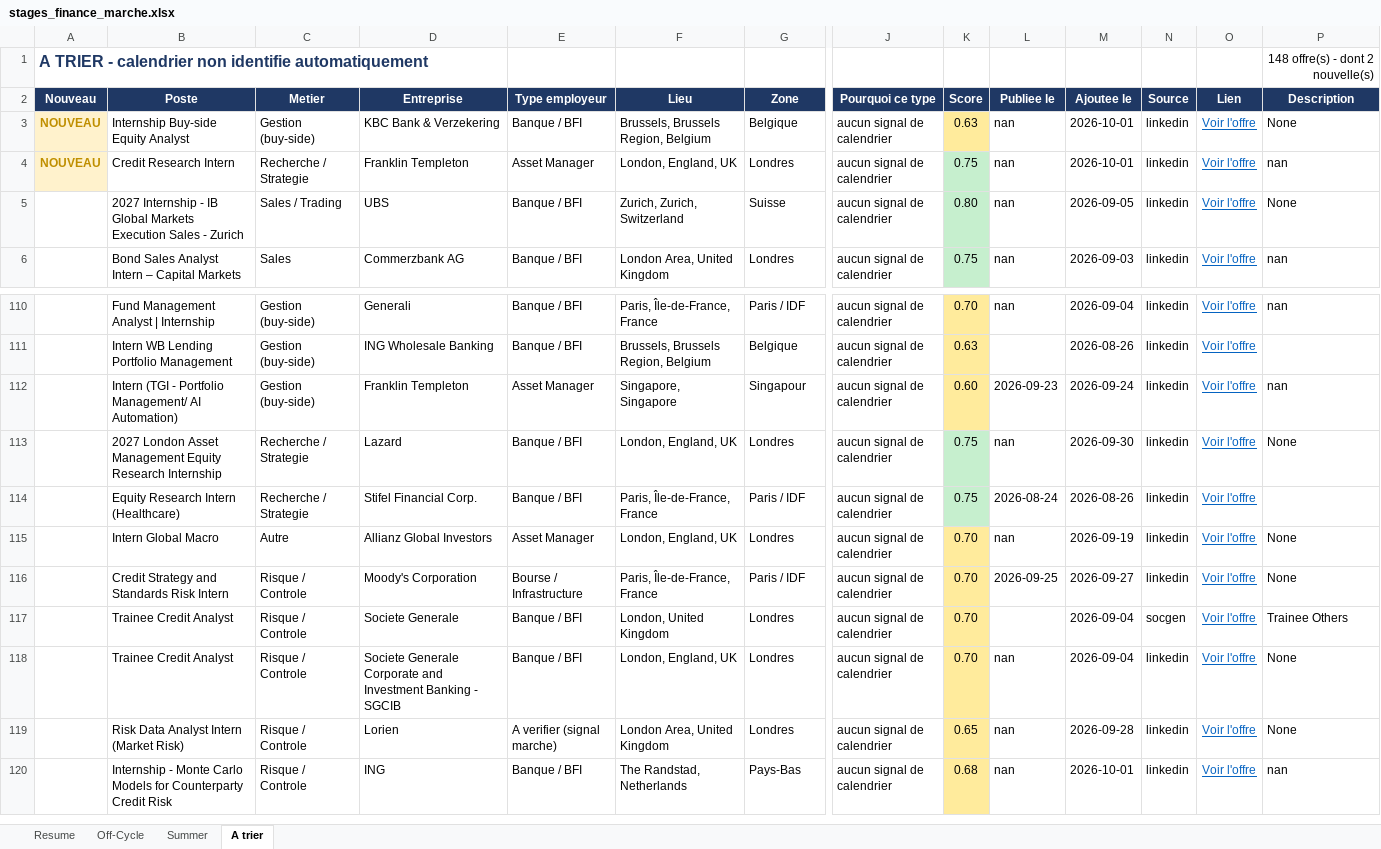
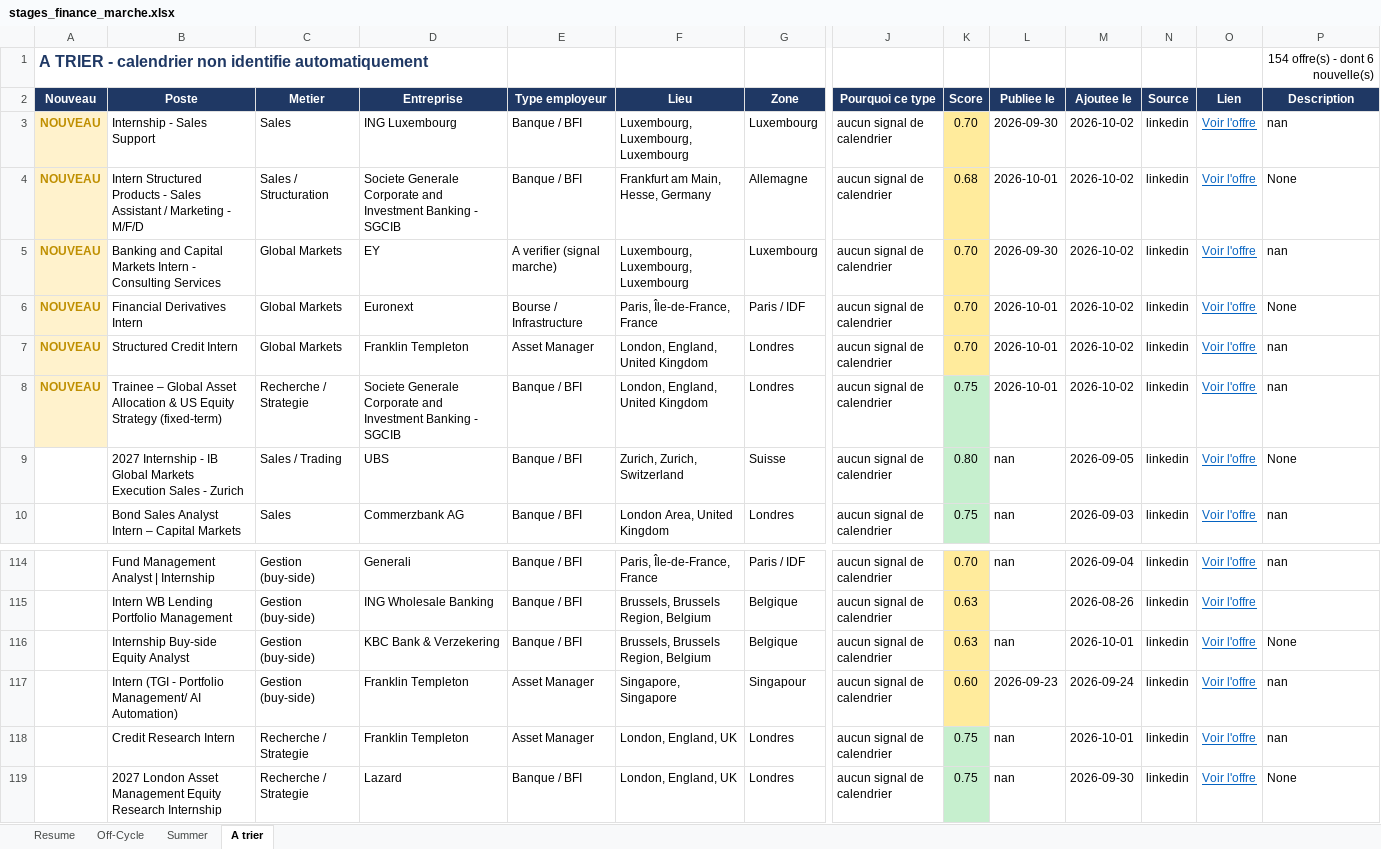
Before and after one commit to sasa2302/finance-internship-scraper, an Excel workbook: data/stages_finance_marche.xlsx, sheet A trier, drawn as a sheet; only a part is shown, gaps mark what is left out; the shorter side is filled out with more unchanged rows; values as stored, in another font and other column widths than the file's, no borders; addresses are those after the commit; rows hold the shown columns only; the diff names each change by its address in the sheet, - before the commit and + after, or states it on an @@ line.

```diff
--- a/data/stages_finance_marche.xlsx (sheet A trier)
+++ b/data/stages_finance_marche.xlsx (sheet A trier)
-P1 (Description): 148 offre(s) - dont 2 nouvelle(s)
+P1 (Description): 154 offre(s) - dont 6 nouvelle(s)
+row 3: NOUVEAU | Internship - Sales Support | Sales | ING Luxembourg | Banque / BFI | Luxembourg, Luxembourg, Luxembourg | Luxembourg | aucun signal de calendrier | 0.70 | 2026-09-30 | 2026-10-02 | linkedin | Voir l'offre | nan
-B4 (Poste): Internship Buy-side Equity Analyst
+B4 (Poste): Intern Structured Products - Sales Assistant / Marketing - M/F/D
-C4 (Metier): Gestion (buy-side)
+C4 (Metier): Sales / Structuration
-D4 (Entreprise): KBC Bank & Verzekering
+D4 (Entreprise): Societe Generale Corporate and Investment Banking - SGCIB
-F4 (Lieu): Brussels, Brussels Region, Belgium
+F4 (Lieu): Frankfurt am Main, Hesse, Germany
-G4 (Zone): Belgique
+G4 (Zone): Allemagne
-K4 (Score): 0.63
+K4 (Score): 0.68
-L4 (Publiee le): nan
+L4 (Publiee le): 2026-10-01
-M4 (Ajoutee le): 2026-10-01
+M4 (Ajoutee le): 2026-10-02
+row 5: NOUVEAU | Banking and Capital Markets Intern - Consulting Services | Global Markets | EY | A verifier (signal marche) | Luxembourg, Luxembourg, Luxembourg | Luxembourg | aucun signal de calendrier | 0.70 | 2026-09-30 | 2026-10-02 | linkedin | Voir l'offre | nan
+row 6: NOUVEAU | Financial Derivatives Intern | Global Markets | Euronext | Bourse / Infrastructure | Paris, Île-de-France, France | Paris / IDF | aucun signal de calendrier | 0.70 | 2026-10-01 | 2026-10-02 | linkedin | Voir l'offre | None
-B7 (Poste): Credit Research Intern
+B7 (Poste): Structured Credit Intern
-C7 (Metier): Recherche / Strategie
+C7 (Metier): Global Markets
-F7 (Lieu): London, England, UK
+F7 (Lieu): London, England, United Kingdom
-K7 (Score): 0.75
+K7 (Score): 0.70
-K7 fill: #C6EFCE
+K7 fill: #FFEB9C
-L7 (Publiee le): nan
+L7 (Publiee le): 2026-10-01
-M7 (Ajoutee le): 2026-10-01
+M7 (Ajoutee le): 2026-10-02
+row 8: NOUVEAU | Trainee – Global Asset Allocation & US Equity Strategy (fixed-term) | Recherche / Strategie | Societe Generale Corporate and Investment Banking - SGCIB | Banque / BFI | London, England, United Kingdom | Londres | aucun signal de calendrier | 0.75 | 2026-10-01 | 2026-10-02 | linkedin | Voir l'offre | nan
+row 116:  | Internship Buy-side Equity Analyst | Gestion (buy-side) | KBC Bank & Verzekering | Banque / BFI | Brussels, Brussels Region, Belgium | Belgique | aucun signal de calendrier | 0.63 | nan | 2026-10-01 | linkedin | Voir l'offre | None
+row 118:  | Credit Research Intern | Recherche / Strategie | Franklin Templeton | Asset Manager | London, England, UK | Londres | aucun signal de calendrier | 0.75 | nan | 2026-10-01 | linkedin | Voir l'offre | nan
```
Also changed, not shown: sheet Off-Cycle, sheet Resume, sheet Summer, 2 other files.
